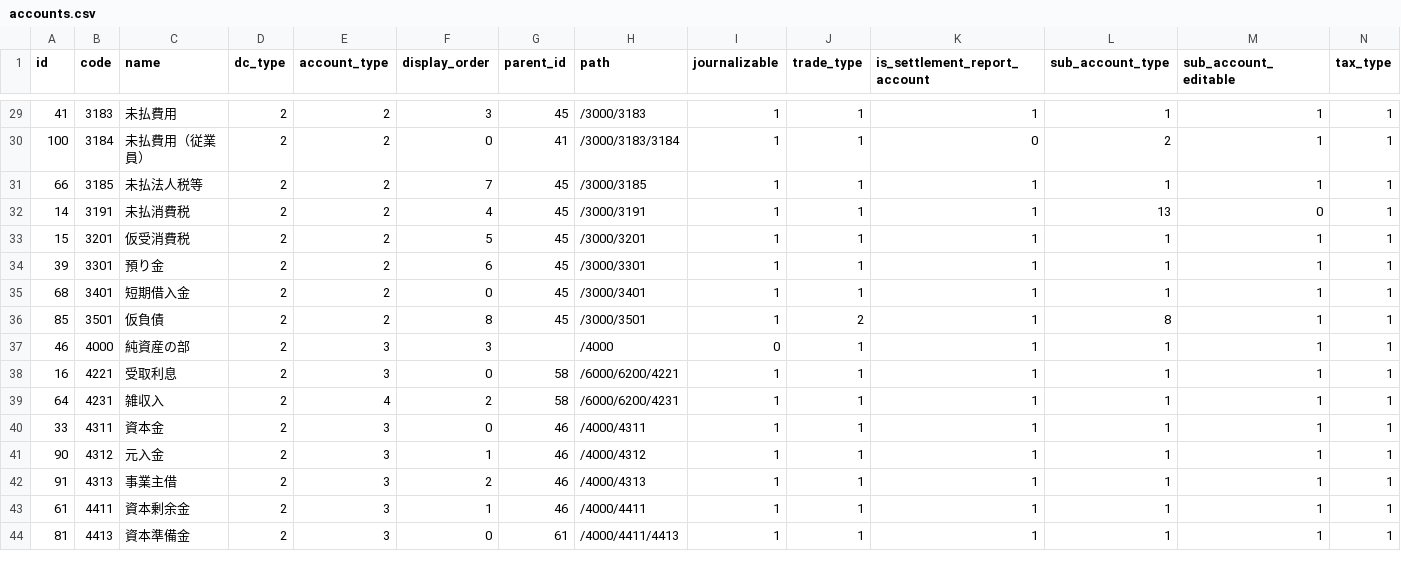
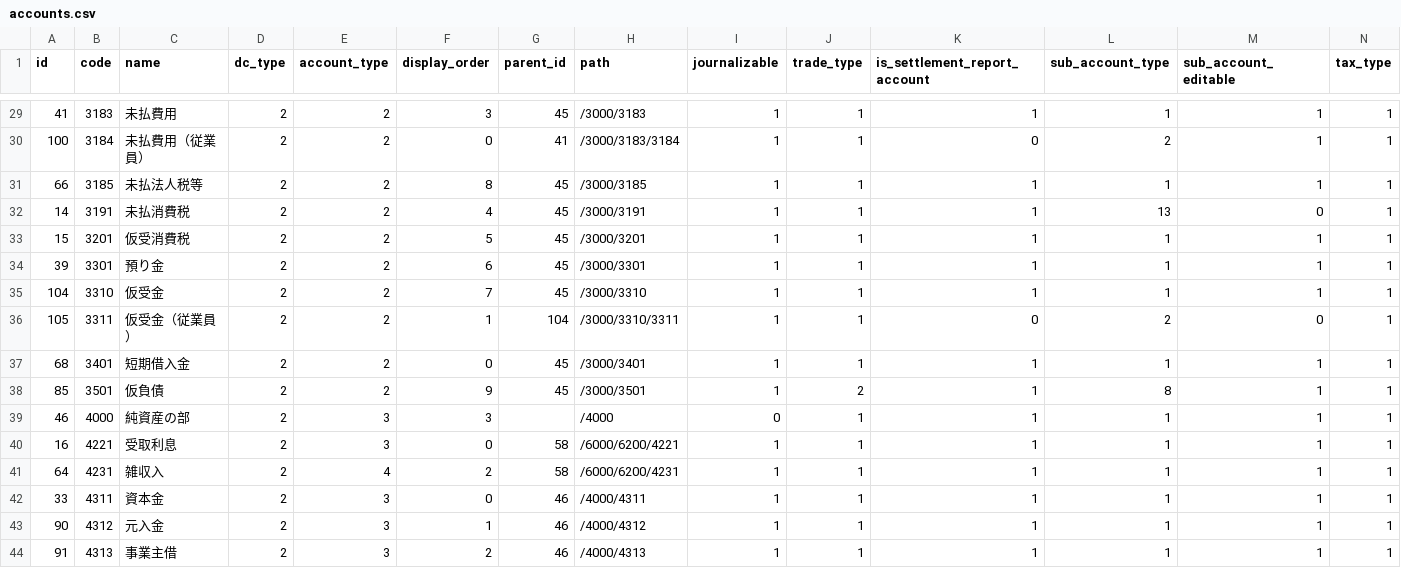
Before and after one commit to hybitz/hyacc, a CSV file: config/first_boot/accounts.csv, drawn as a sheet; only a part is shown, gaps mark what is left out; the shorter side is filled out with more unchanged rows; addresses are those after the commit; rows hold the shown columns only; the diff names each change by its address in the sheet, - before the commit and + after, or states it on an @@ line.

```diff
--- a/config/first_boot/accounts.csv
+++ b/config/first_boot/accounts.csv
-F31 (display_order): 7
+F31 (display_order): 8
+row 35: 104 | 3310 | 仮受金 | 2 | 2 | 7 | 45 | /3000/3310 | 1 | 1 | 1 | 1 | 1 | 1
+row 36: 105 | 3311 | 仮受金（従業員） | 2 | 2 | 1 | 104 | /3000/3310/3311 | 1 | 1 | 0 | 2 | 0 | 1
-F38 (display_order): 8
+F38 (display_order): 9
```
Also changed, not shown: 5 other files.
